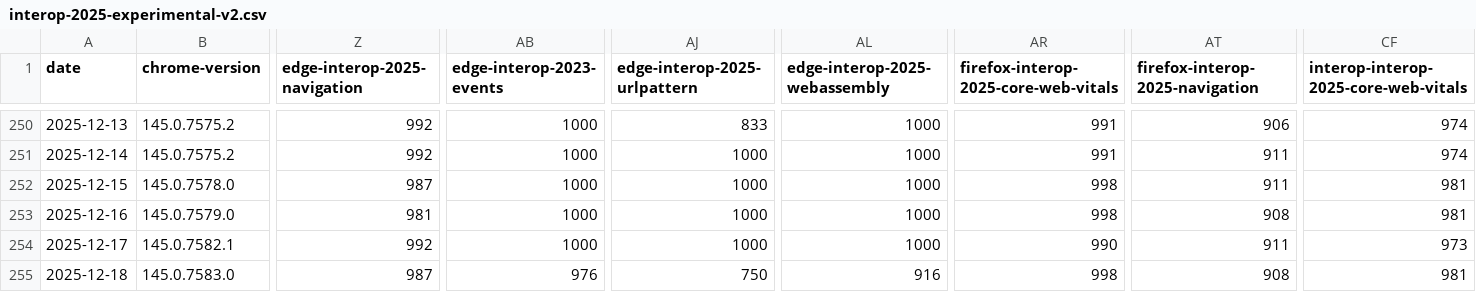
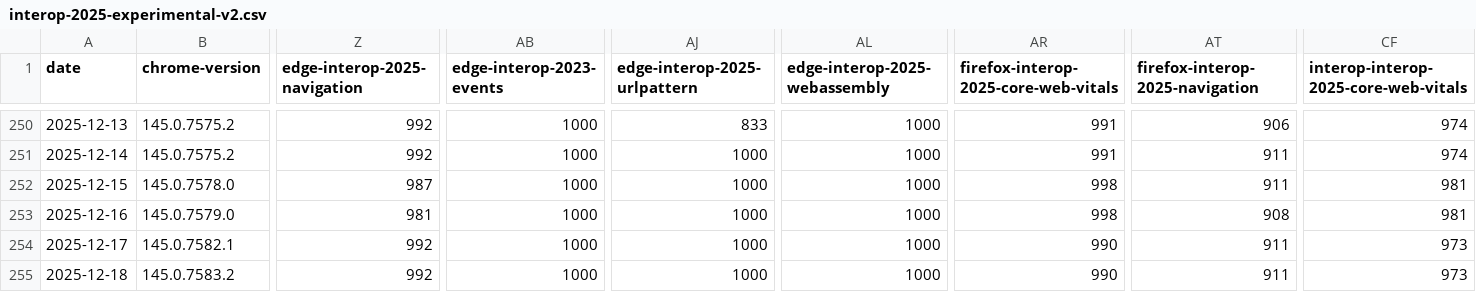
Before and after one commit to cauut121997-create/results-analysis, a CSV file: data/interop-2025/interop-2025-experimental-v2.csv, drawn as a sheet; only a part is shown, gaps mark what is left out; the diff covers the shown part only; the diff names each change by its address in the sheet, - before the commit and + after, or states it on an @@ line.

```diff
--- a/data/interop-2025/interop-2025-experimental-v2.csv
+++ b/data/interop-2025/interop-2025-experimental-v2.csv
-B255 (chrome-version): 145.0.7583.0
+B255 (chrome-version): 145.0.7583.2
-Z255 (edge-interop-2025-navigation): 987
+Z255 (edge-interop-2025-navigation): 992
-AB255 (edge-interop-2023-events): 976
+AB255 (edge-interop-2023-events): 1000
-AJ255 (edge-interop-2025-urlpattern): 750
+AJ255 (edge-interop-2025-urlpattern): 1000
-AL255 (edge-interop-2025-webassembly): 916
+AL255 (edge-interop-2025-webassembly): 1000
-AR255: 998
+AR255: 990
-AT255 (firefox-interop-2025-navigation): 908
+AT255 (firefox-interop-2025-navigation): 911
-CF255: 981
+CF255: 973
```
Also changed, not shown: 4 edited cells elsewhere in this file, data/experimental-browser-specific-failures.csv, data/interop-2025/interop-2025-stable-v2.csv, 1 other file.
